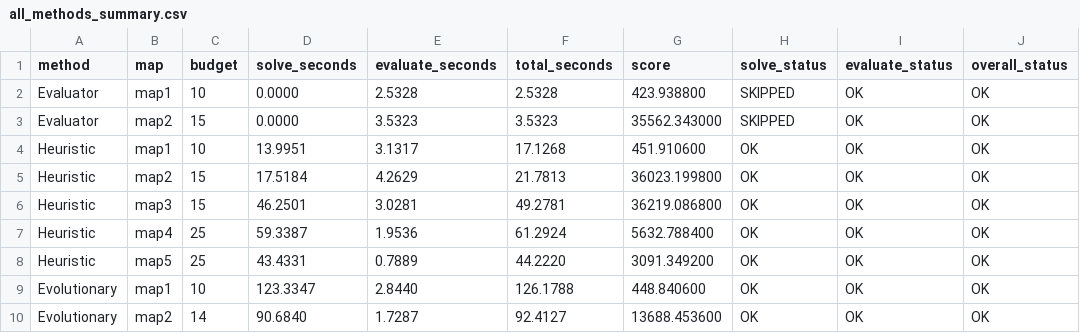
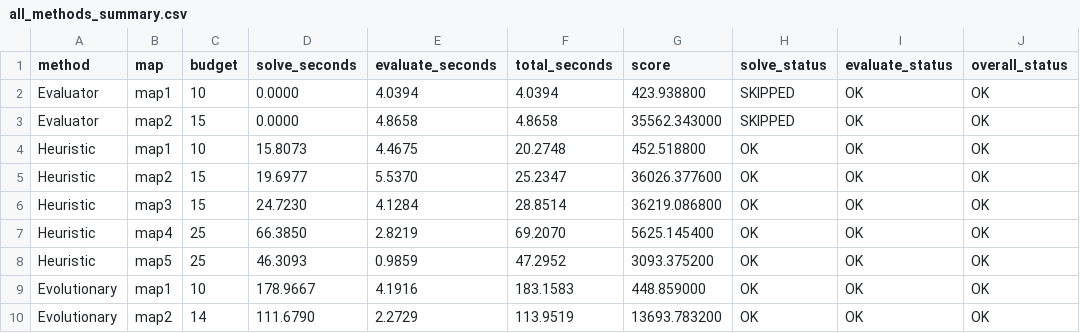
Before and after one commit to hotteano/Artificial-Intelligence-H-Course-Material-and-Notes-for-SPR26-in-SUSTech, a CSV file: Project1/Project1/Project1/Testcase/all_methods_summary.csv, drawn as a sheet; only a part is shown; the diff covers the shown part only; the diff names each change by its address in the sheet, - before the commit and + after, or states it on an @@ line.

```diff
--- a/Project1/Project1/Project1/Testcase/all_methods_summary.csv
+++ b/Project1/Project1/Project1/Testcase/all_methods_summary.csv
-E2 (evaluate_seconds): 2.5328
+E2 (evaluate_seconds): 4.0394
-F2 (total_seconds): 2.5328
+F2 (total_seconds): 4.0394
-E3 (evaluate_seconds): 3.5323
+E3 (evaluate_seconds): 4.8658
-F3 (total_seconds): 3.5323
+F3 (total_seconds): 4.8658
-D4 (solve_seconds): 13.9951
+D4 (solve_seconds): 15.8073
-E4 (evaluate_seconds): 3.1317
+E4 (evaluate_seconds): 4.4675
-F4 (total_seconds): 17.1268
+F4 (total_seconds): 20.2748
-G4 (score): 451.910600
+G4 (score): 452.518800
-D5 (solve_seconds): 17.5184
+D5 (solve_seconds): 19.6977
-E5 (evaluate_seconds): 4.2629
+E5 (evaluate_seconds): 5.5370
-F5 (total_seconds): 21.7813
+F5 (total_seconds): 25.2347
-G5 (score): 36023.199800
+G5 (score): 36026.377600
-D6 (solve_seconds): 46.2501
+D6 (solve_seconds): 24.7230
-E6 (evaluate_seconds): 3.0281
+E6 (evaluate_seconds): 4.1284
-F6 (total_seconds): 49.2781
+F6 (total_seconds): 28.8514
-D7 (solve_seconds): 59.3387
+D7 (solve_seconds): 66.3850
-E7 (evaluate_seconds): 1.9536
+E7 (evaluate_seconds): 2.8219
-F7 (total_seconds): 61.2924
+F7 (total_seconds): 69.2070
-G7 (score): 5632.788400
+G7 (score): 5625.145400
-D8 (solve_seconds): 43.4331
+D8 (solve_seconds): 46.3093
-E8 (evaluate_seconds): 0.7889
+E8 (evaluate_seconds): 0.9859
-F8 (total_seconds): 44.2220
+F8 (total_seconds): 47.2952
-G8 (score): 3091.349200
+G8 (score): 3093.375200
-D9 (solve_seconds): 123.3347
+D9 (solve_seconds): 178.9667
-E9 (evaluate_seconds): 2.8440
+E9 (evaluate_seconds): 4.1916
-F9 (total_seconds): 126.1788
+F9 (total_seconds): 183.1583
-G9 (score): 448.840600
+G9 (score): 448.859000
-D10 (solve_seconds): 90.6840
+D10 (solve_seconds): 111.6790
-E10 (evaluate_seconds): 1.7287
+E10 (evaluate_seconds): 2.2729
-F10 (total_seconds): 92.4127
+F10 (total_seconds): 113.9519
-G10 (score): 13688.453600
+G10 (score): 13693.783200
```
Also changed, not shown: 20 edited cells elsewhere in this file, 27 other files.
